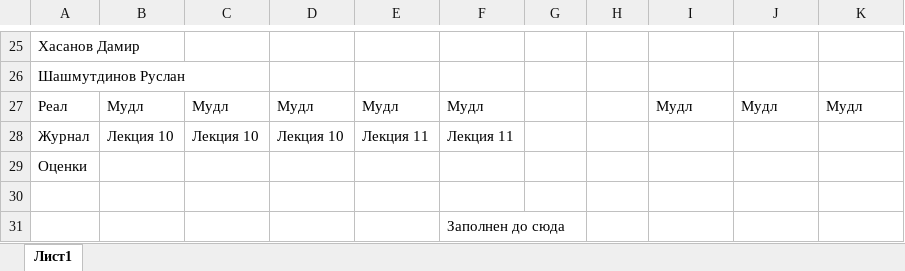
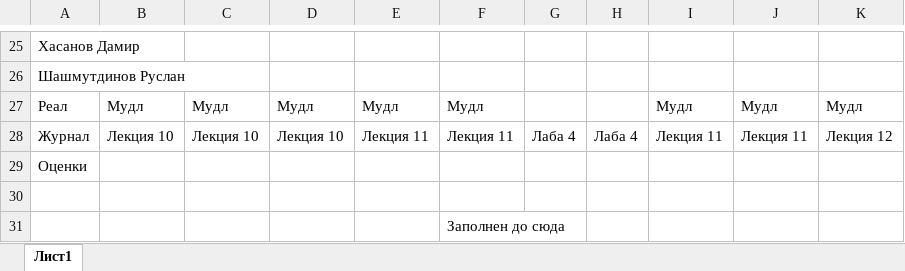
Before and after one commit to OleynikIlyaIgorevich/Journal, an Excel workbook: 6) Апрель/915/915 Системное программирование_апрель.xlsx, sheet Лист1, drawn as a sheet; only a part is shown, gaps mark what is left out; values as stored, in another font and other column widths than the file's, no borders; the diff names each change by its address in the sheet, - before the commit and + after, or states it on an @@ line.

```diff
--- a/6) Апрель/915/915 Системное программирование_апрель.xlsx (sheet Лист1)
+++ b/6) Апрель/915/915 Системное программирование_апрель.xlsx (sheet Лист1)
-G28: (empty)
+G28: Лаба 4
-H28: (empty)
+H28: Лаба 4
-I28: (empty)
+I28: Лекция 11
-J28: (empty)
+J28: Лекция 11
-K28: (empty)
+K28: Лекция 12
```
Also changed, not shown: 2) Декабрь/912/912 Разработка моб приложений_декабрь.xlsx, 4) Февраль/912/912 Разработка моб приложений_февраль.xlsx, 14 other files.
